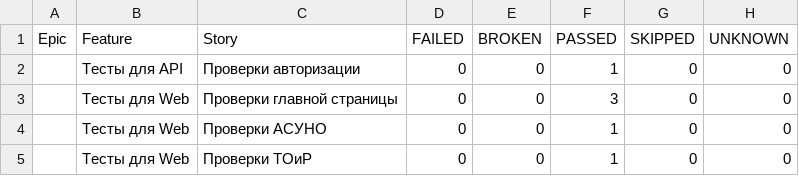
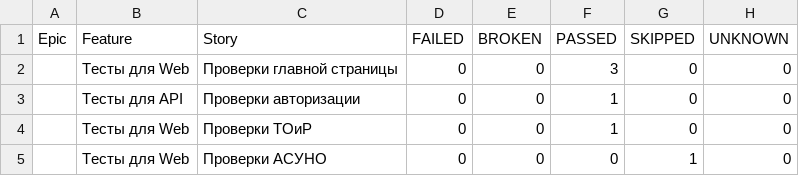
Before and after one commit to Eternitegik/iiusno_autotest, a CSV file: data/behaviors.csv, drawn as a sheet.

```diff
--- a/data/behaviors.csv
+++ b/data/behaviors.csv
@@ -1,5 +1,5 @@
 "Epic","Feature","Story","FAILED","BROKEN","PASSED","SKIPPED","UNKNOWN"
+"","Тесты для Web","Проверки главной страницы","0","0","3","0","0"
 "","Тесты для API","Проверки авторизации","0","0","1","0","0"
-"","Тесты для Web","Проверки главной страницы","0","0","3","0","0"
-"","Тесты для Web","Проверки АСУНО","0","0","1","0","0"
 "","Тесты для Web","Проверки ТОиР","0","0","1","0","0"
+"","Тесты для Web","Проверки АСУНО","0","0","0","1","0"
```
Also changed, not shown: data/suites.csv, 24 other files.
